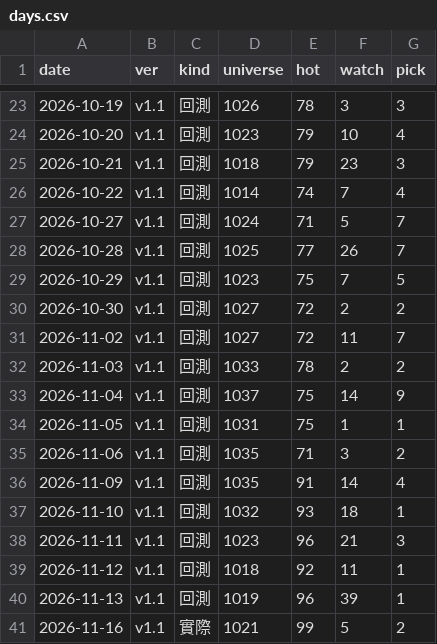
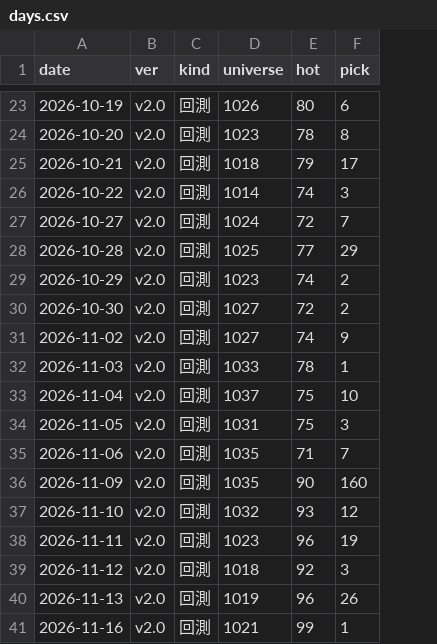
Before and after one commit to DingTingdong/surge-data, a CSV file: data/days.csv, drawn as a sheet; only a part is shown, gaps mark what is left out; removed rows and columns are numbered as before the commit, all else as after; the diff covers the shown part only; the diff names each change by its address in the sheet, - before the commit and + after, or states it on an @@ line.

```diff
--- a/data/days.csv
+++ b/data/days.csv
-column F (watch), rows 23-41: 3 | 10 | 23 | 7 | 5 | 26 | 7 | 2 | 11 | 2 | 14 | 1 | 3 | 14 | 18 | 21 | 11 | 39 | 5
-B23:B41 (ver): v1.1
+B23:B41 (ver): v2.0
-E23 (hot): 78
+E23 (hot): 80
-F23 (pick): 3
+F23 (pick): 6
-E24 (hot): 79
+E24 (hot): 78
-F24 (pick): 4
+F24 (pick): 8
-F25 (pick): 3
+F25 (pick): 17
-F26 (pick): 4
+F26 (pick): 3
-E27 (hot): 71
+E27 (hot): 72
-F28 (pick): 7
+F28 (pick): 29
-E29 (hot): 75
+E29 (hot): 74
-F29 (pick): 5
+F29 (pick): 2
-E31 (hot): 72
+E31 (hot): 74
-F31 (pick): 7
+F31 (pick): 9
-F32 (pick): 2
+F32 (pick): 1
-F33 (pick): 9
+F33 (pick): 10
-F34 (pick): 1
+F34 (pick): 3
-F35 (pick): 2
+F35 (pick): 7
-E36 (hot): 91
+E36 (hot): 90
-F36 (pick): 4
+F36 (pick): 160
-F37 (pick): 1
+F37 (pick): 12
-F38 (pick): 3
+F38 (pick): 19
-F39 (pick): 1
+F39 (pick): 3
-F40 (pick): 1
+F40 (pick): 26
-C41 (kind): 實際
+C41 (kind): 回測
-F41 (pick): 2
+F41 (pick): 1
```
Also changed, not shown: 51 edited cells elsewhere in this file, 13 other files.
